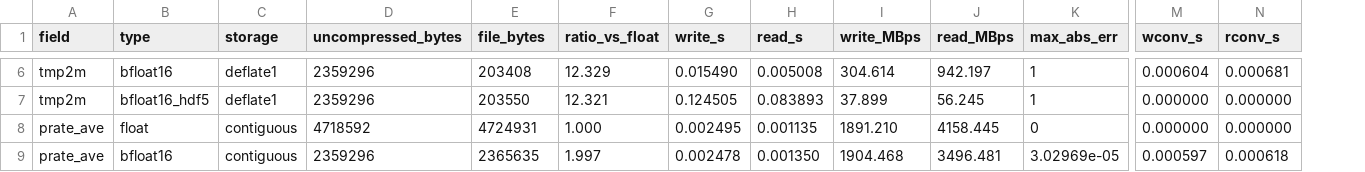
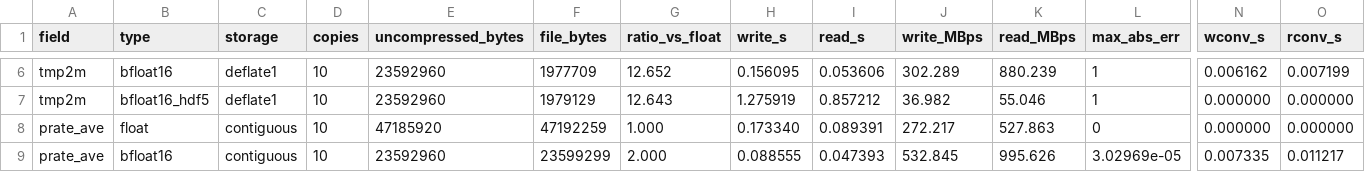
Before and after one commit to Intelligent-Data-Design-Inc/NEP, a CSV file: examples/nextcdf4/reference_results.csv, drawn as a sheet; only a part is shown, gaps mark what is left out; addresses are those after the commit; the diff covers the shown part only; the diff names each change by its address in the sheet, - before the commit and + after, or states it on an @@ line.

```diff
--- a/examples/nextcdf4/reference_results.csv
+++ b/examples/nextcdf4/reference_results.csv
+column D (copies), rows 6-9: all 10
-E6:E7 (uncompressed_bytes): 2359296
+E6:E7 (uncompressed_bytes): 23592960
-F6 (file_bytes): 203408
+F6 (file_bytes): 1977709
-G6 (ratio_vs_float): 12.329
+G6 (ratio_vs_float): 12.652
-H6 (write_s): 0.015490
+H6 (write_s): 0.156095
-I6 (read_s): 0.005008
+I6 (read_s): 0.053606
-J6 (write_MBps): 304.614
+J6 (write_MBps): 302.289
-K6 (read_MBps): 942.197
+K6 (read_MBps): 880.239
-N6 (wconv_s): 0.000604
+N6 (wconv_s): 0.006162
-O6 (rconv_s): 0.000681
+O6 (rconv_s): 0.007199
-F7 (file_bytes): 203550
+F7 (file_bytes): 1979129
-G7 (ratio_vs_float): 12.321
+G7 (ratio_vs_float): 12.643
-H7 (write_s): 0.124505
+H7 (write_s): 1.275919
-I7 (read_s): 0.083893
+I7 (read_s): 0.857212
-J7 (write_MBps): 37.899
+J7 (write_MBps): 36.982
-K7 (read_MBps): 56.245
+K7 (read_MBps): 55.046
-E8 (uncompressed_bytes): 4718592
+E8 (uncompressed_bytes): 47185920
-F8 (file_bytes): 4724931
+F8 (file_bytes): 47192259
-H8 (write_s): 0.002495
+H8 (write_s): 0.173340
-I8 (read_s): 0.001135
+I8 (read_s): 0.089391
-J8 (write_MBps): 1891.210
+J8 (write_MBps): 272.217
-K8 (read_MBps): 4158.445
+K8 (read_MBps): 527.863
-E9 (uncompressed_bytes): 2359296
+E9 (uncompressed_bytes): 23592960
-F9 (file_bytes): 2365635
+F9 (file_bytes): 23599299
-G9 (ratio_vs_float): 1.997
+G9 (ratio_vs_float): 2.000
-H9 (write_s): 0.002478
+H9 (write_s): 0.088555
-I9 (read_s): 0.001350
+I9 (read_s): 0.047393
-J9 (write_MBps): 1904.468
+J9 (write_MBps): 532.845
-K9 (read_MBps): 3496.481
+K9 (read_MBps): 995.626
-N9 (wconv_s): 0.000597
+N9 (wconv_s): 0.007335
-O9 (rconv_s): 0.000618
+O9 (rconv_s): 0.011217
```
Also changed, not shown: 145 edited cells elsewhere in this file, examples/nextcdf4/reference_io_results.csv, 17 other files.
